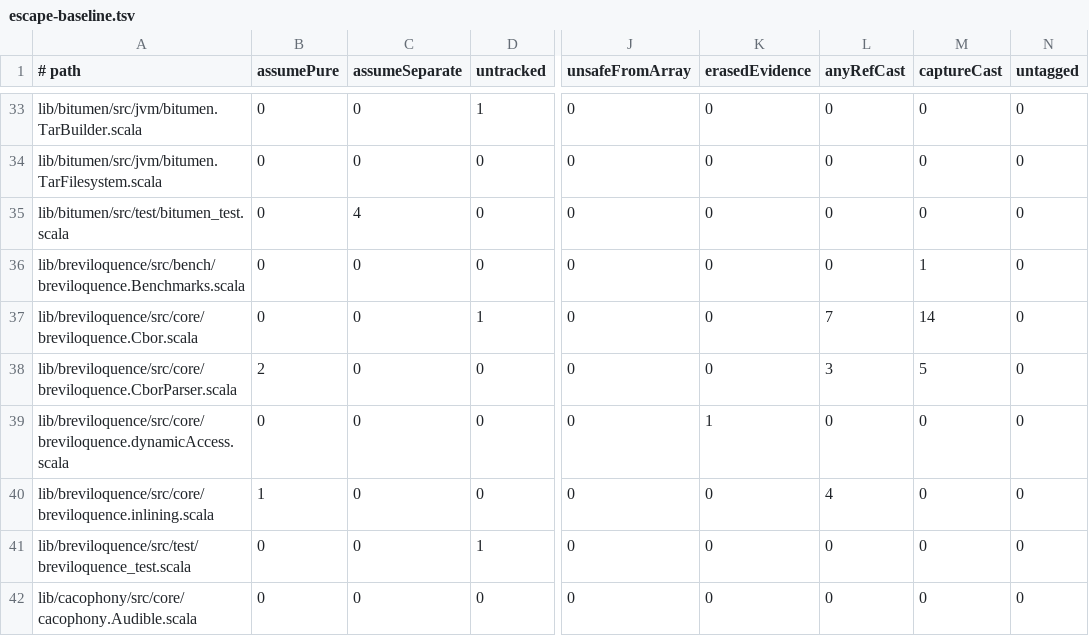
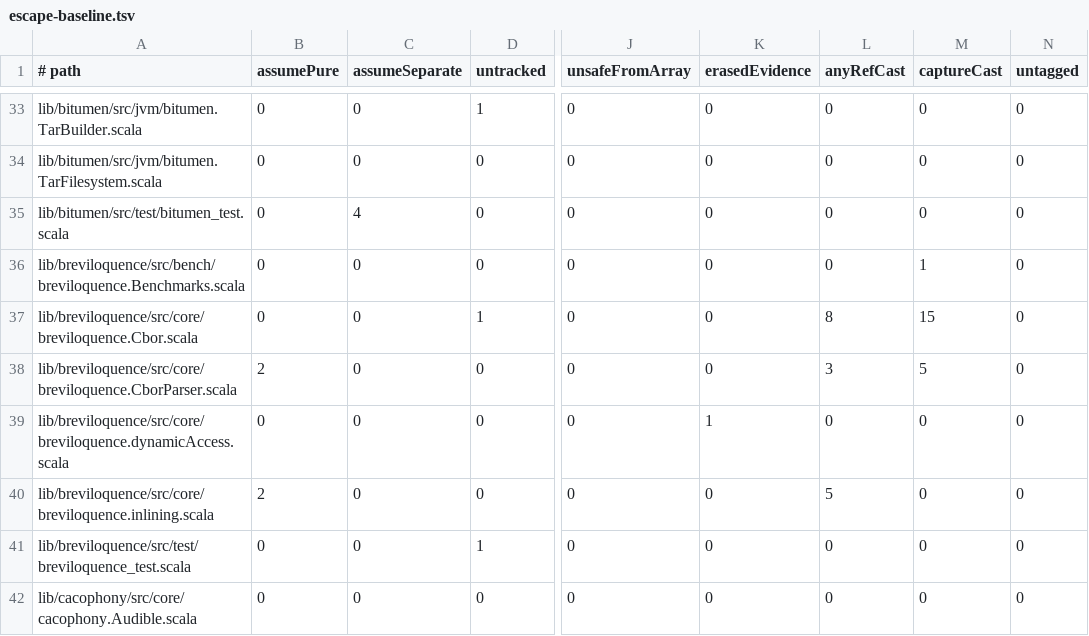
Before and after one commit to propensive/soundness, a TSV file: etc/escape-baseline.tsv, drawn as a sheet; only a part is shown, gaps mark what is left out; the diff names each change by its address in the sheet, - before the commit and + after, or states it on an @@ line.

```diff
--- a/etc/escape-baseline.tsv
+++ b/etc/escape-baseline.tsv
-L37 (anyRefCast): 7
+L37 (anyRefCast): 8
-M37 (captureCast): 14
+M37 (captureCast): 15
-B40 (assumePure): 1
+B40 (assumePure): 2
-L40 (anyRefCast): 4
+L40 (anyRefCast): 5
```
Also changed, not shown: 5 other files.
